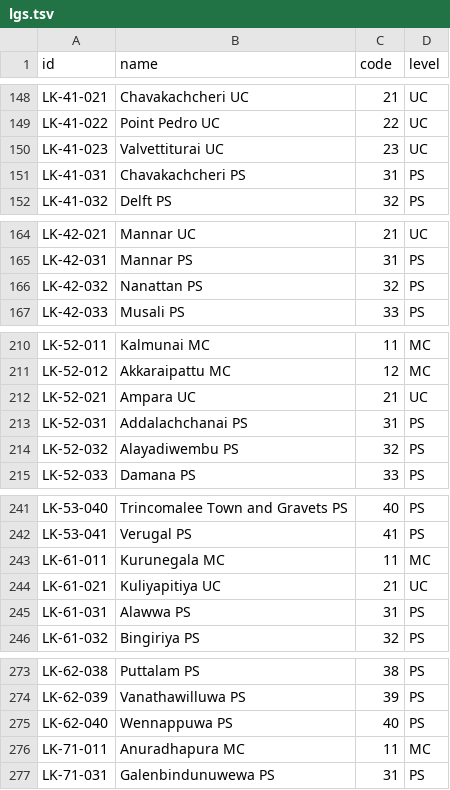
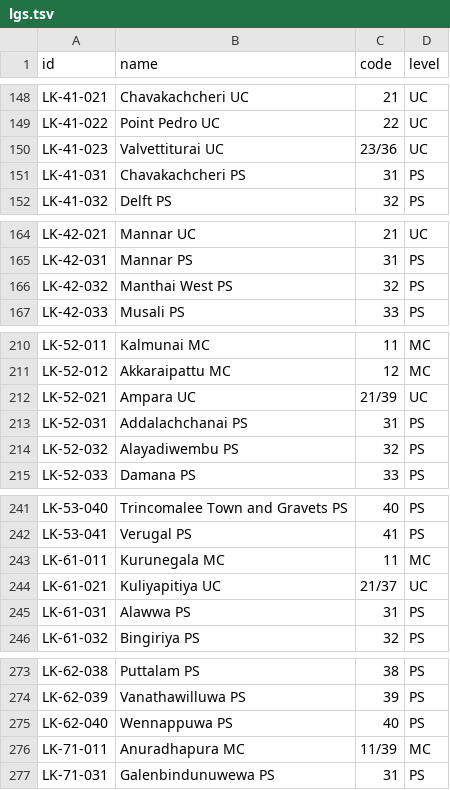
Before and after one commit to nuuuwan/lk_admin_regions, a TSV file: data/ents/lgs.tsv, drawn as a sheet; only a part is shown, gaps mark what is left out; the diff covers the shown part only.

Commit message:
Refactor local government data handling in lgs.json and lgs.tsv for consistency; update names and codes for accuracy

```diff
--- a/data/ents/lgs.tsv
+++ b/data/ents/lgs.tsv
@@ -149,3 +149,3 @@ LK-41-021	Chavakachcheri UC	21	UC
 LK-41-022	Point Pedro UC	22	UC
-LK-41-023	Valvettiturai UC	23	UC
+LK-41-023	Valvettiturai UC	23/36	UC
 LK-41-031	Chavakachcheri PS	31	PS
@@ -165,3 +165,3 @@ LK-42-021	Mannar UC	21	UC
 LK-42-031	Mannar PS	31	PS
-LK-42-032	Nanattan PS	32	PS
+LK-42-032	Manthai West PS	32	PS
 LK-42-033	Musali PS	33	PS
@@ -211,3 +211,3 @@ LK-52-011	Kalmunai MC	11	MC
 LK-52-012	Akkaraipattu MC	12	MC
-LK-52-021	Ampara UC	21	UC
+LK-52-021	Ampara UC	21/39	UC
 LK-52-031	Addalachchanai PS	31	PS
@@ -243,3 +243,3 @@ LK-53-041	Verugal PS	41	PS
 LK-61-011	Kurunegala MC	11	MC
-LK-61-021	Kuliyapitiya UC	21	UC
+LK-61-021	Kuliyapitiya UC	21/37	UC
 LK-61-031	Alawwa PS	31	PS
@@ -275,3 +275,3 @@ LK-62-039	Vanathawilluwa PS	39	PS
 LK-62-040	Wennappuwa PS	40	PS
-LK-71-011	Anuradhapura MC	11	MC
+LK-71-011	Anuradhapura MC	11/39	MC
 LK-71-031	Galenbindunuwewa PS	31	PS
```
Also changed, not shown: 22 edited cells elsewhere in this file, 2 other files.
